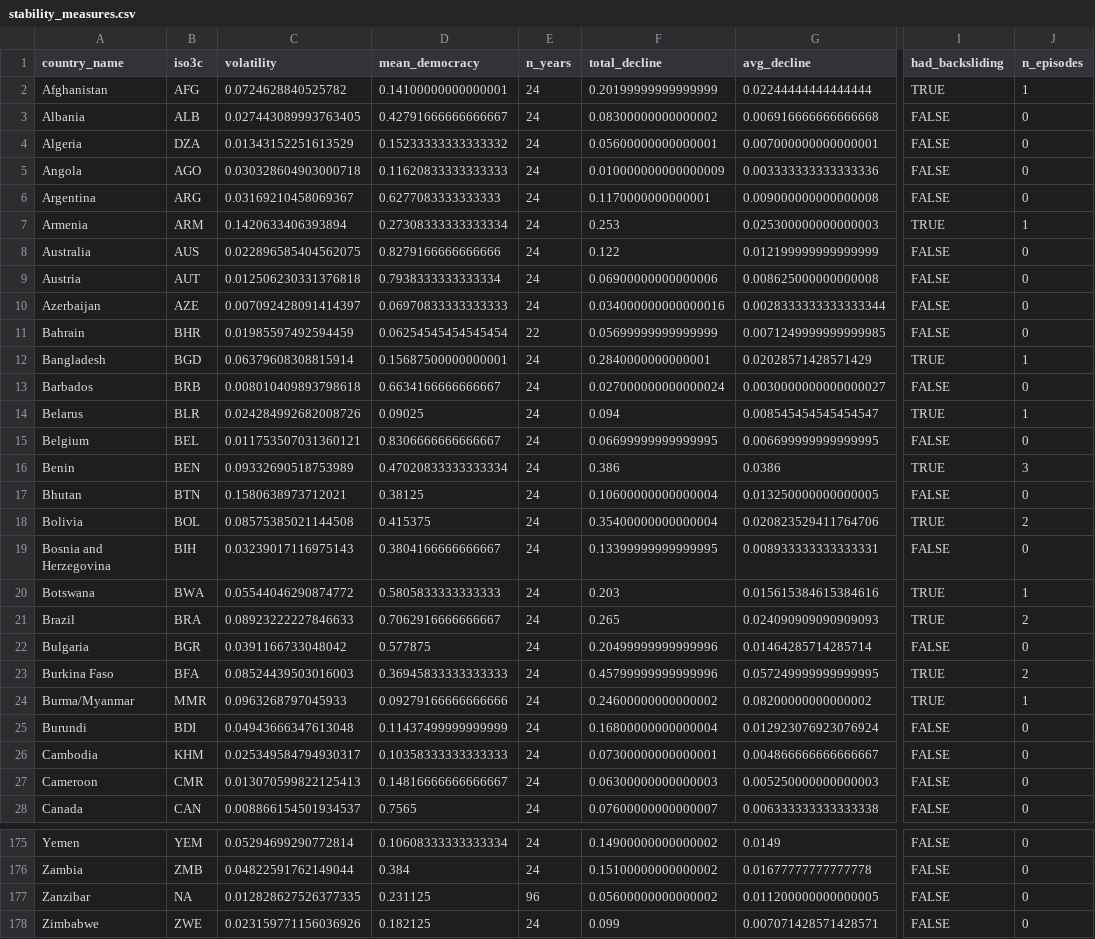
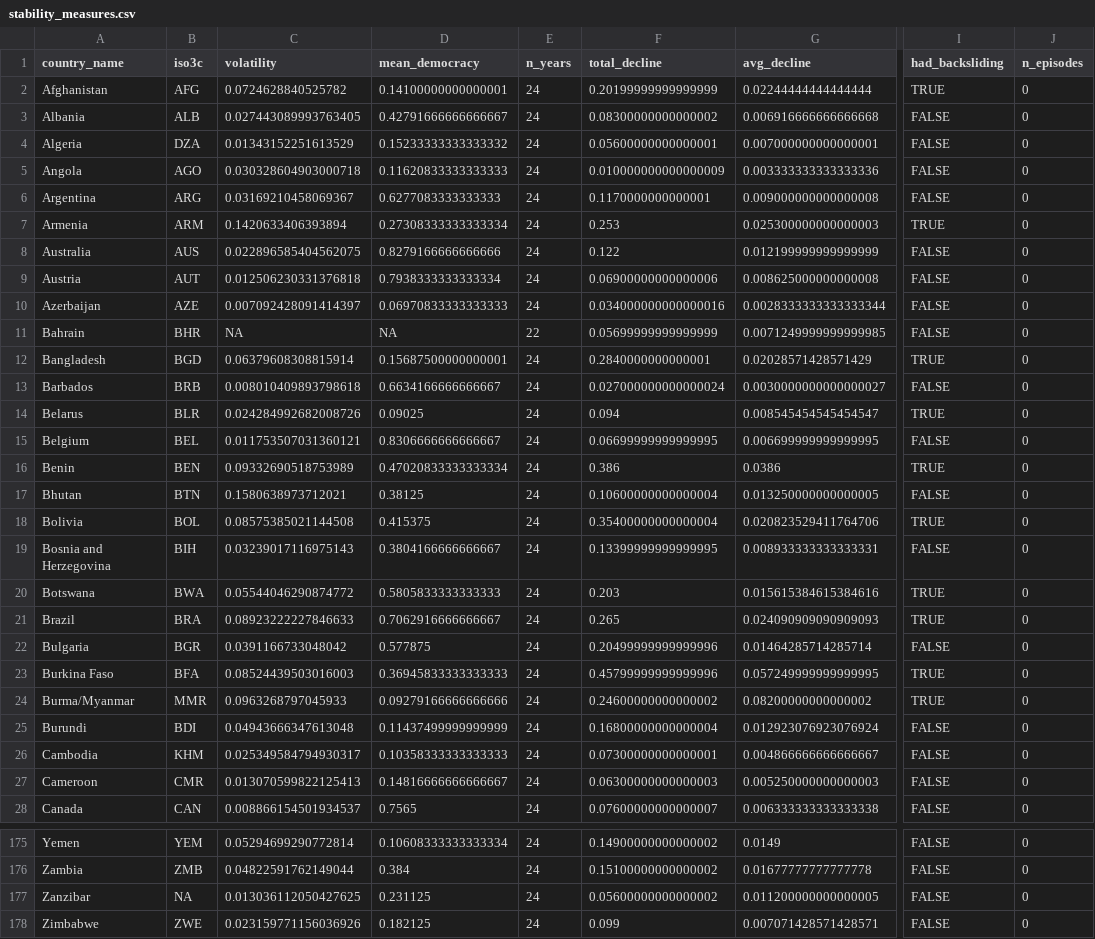
Before and after one commit to LawVinKin/democratic-resilience, a CSV file: data/02-analysis_data/stability_measures.csv, drawn as a sheet; only a part is shown, gaps mark what is left out; the diff covers the shown part only; the diff names each change by its address in the sheet, - before the commit and + after, or states it on an @@ line.

```diff
--- a/data/02-analysis_data/stability_measures.csv
+++ b/data/02-analysis_data/stability_measures.csv
-J2 (n_episodes): 1
+J2 (n_episodes): 0
-J7 (n_episodes): 1
+J7 (n_episodes): 0
-C11 (volatility): 0.01985597492594459
+C11 (volatility): NA
-D11 (mean_democracy): 0.06254545454545454
+D11 (mean_democracy): NA
-J12 (n_episodes): 1
+J12 (n_episodes): 0
-J14 (n_episodes): 1
+J14 (n_episodes): 0
-J16 (n_episodes): 3
+J16 (n_episodes): 0
-J18 (n_episodes): 2
+J18 (n_episodes): 0
-J20 (n_episodes): 1
+J20 (n_episodes): 0
-J21 (n_episodes): 2
+J21 (n_episodes): 0
-J23 (n_episodes): 2
+J23 (n_episodes): 0
-J24 (n_episodes): 1
+J24 (n_episodes): 0
-C177 (volatility): 0.012828627526377335
+C177 (volatility): 0.013036112050427625
-E177 (n_years): 96
+E177 (n_years): 24
```
Also changed, not shown: 51 edited cells elsewhere in this file, data/02-analysis_data/dpi_processed.csv, data/02-analysis_data/gdp_processed.csv, 36 other files.
